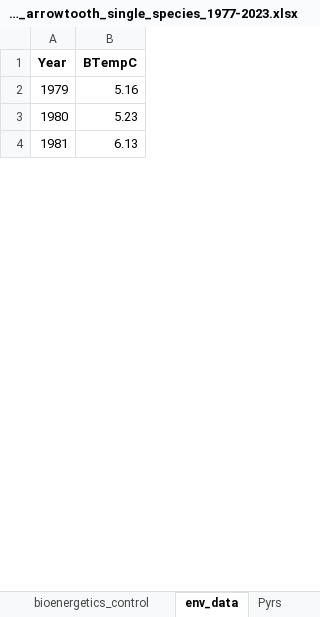
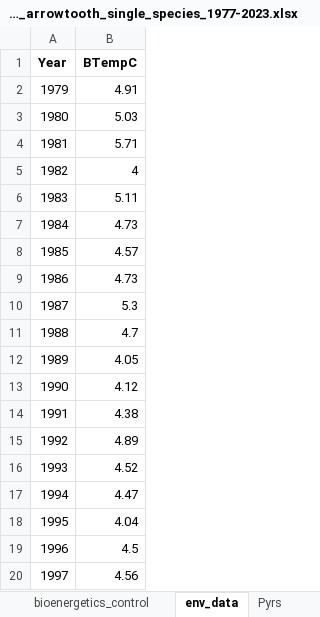
Before and after one commit to grantdadams/GOA-ATF-ESP, an Excel workbook: data/GOA_23.1.1_arrowtooth_single_species_1977-2023.xlsx, sheet env_data, drawn as a sheet; only a part is shown; values as stored, in another font and other column widths than the file's, no borders; the diff covers the shown part only; the diff names each change by its address in the sheet, - before the commit and + after, or states it on an @@ line.

```diff
--- a/data/GOA_23.1.1_arrowtooth_single_species_1977-2023.xlsx (sheet env_data)
+++ b/data/GOA_23.1.1_arrowtooth_single_species_1977-2023.xlsx (sheet env_data)
-B2 (BTempC): 5.16
+B2 (BTempC): 4.91
-B3 (BTempC): 5.23
+B3 (BTempC): 5.03
-B4 (BTempC): 6.13
+B4 (BTempC): 5.71
+row 5: 1982 | 4
@@ row 37 moved to row 6: 1983 @@
+row 7: 1984 | 4.73
+row 8: 1985 | 4.57
+row 9: 1986 | 4.73
+row 10: 1987 | 5.3
+row 11: 1988 | 4.7
+row 12: 1989 | 4.05
+row 13: 1990 | 4.12
+row 14: 1991 | 4.38
+row 15: 1992 | 4.89
+row 16: 1993 | 4.52
+row 17: 1994 | 4.47
+row 18: 1995 | 4.04
+row 19: 1996 | 4.5
+row 20: 1997 | 4.56
```
Also changed, not shown: 23 added rows, 33 removed rows, 2 moved rows and row numbers in column A elsewhere in this sheet, sheet age_error, sheet comp_data, sheet fleet_control, data/2023_SAFE_biomass_estimate.xlsx, 15 other files.
